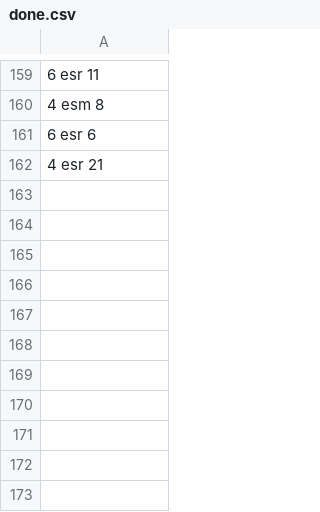
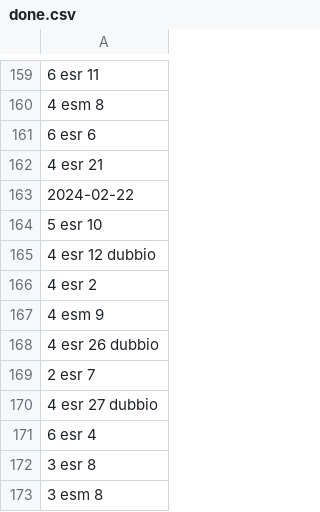
Before and after one commit to michelelaig/eserc_fisic, a CSV file: done.csv, drawn as a sheet; only a part is shown, gaps mark what is left out.

Commit message:
modified:   done.csv 	modified:   es.json 	modified:   gen.py

```diff
--- a/done.csv
+++ b/done.csv
@@ -162 +162,12 @@
 4 esr 21
+2024-02-22
+5 esr 10
+4 esr 12 dubbio
+4 esr 2
+4 esm 9
+4 esr 26 dubbio
+2 esr 7
+4 esr 27 dubbio
+6 esr 4
+3 esr 8
+3 esm 8
```
Also changed, not shown: 2 other files.
